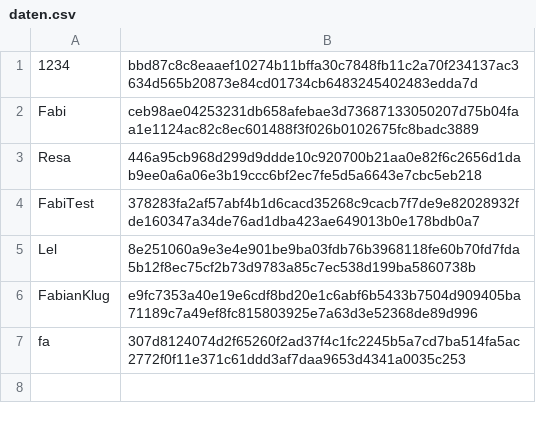
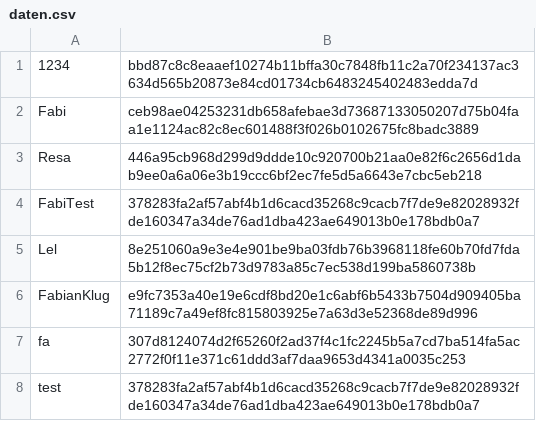
Before and after one commit to FabianKlug/WEHausarbeit, a CSV file: aufgaben/aufgabe12/etc/daten.csv, drawn as a sheet; the diff names each change by its address in the sheet, - before the commit and + after, or states it on an @@ line.

```diff
--- a/aufgaben/aufgabe12/etc/daten.csv
+++ b/aufgaben/aufgabe12/etc/daten.csv
+row 8: test | 378283fa2af57abf4b1d6cacd35268c9cacb7f7de9e82028932fde160347a34de76ad1dba423ae649013b0e178bdb0a7
```
Also changed, not shown: 53 other files.
